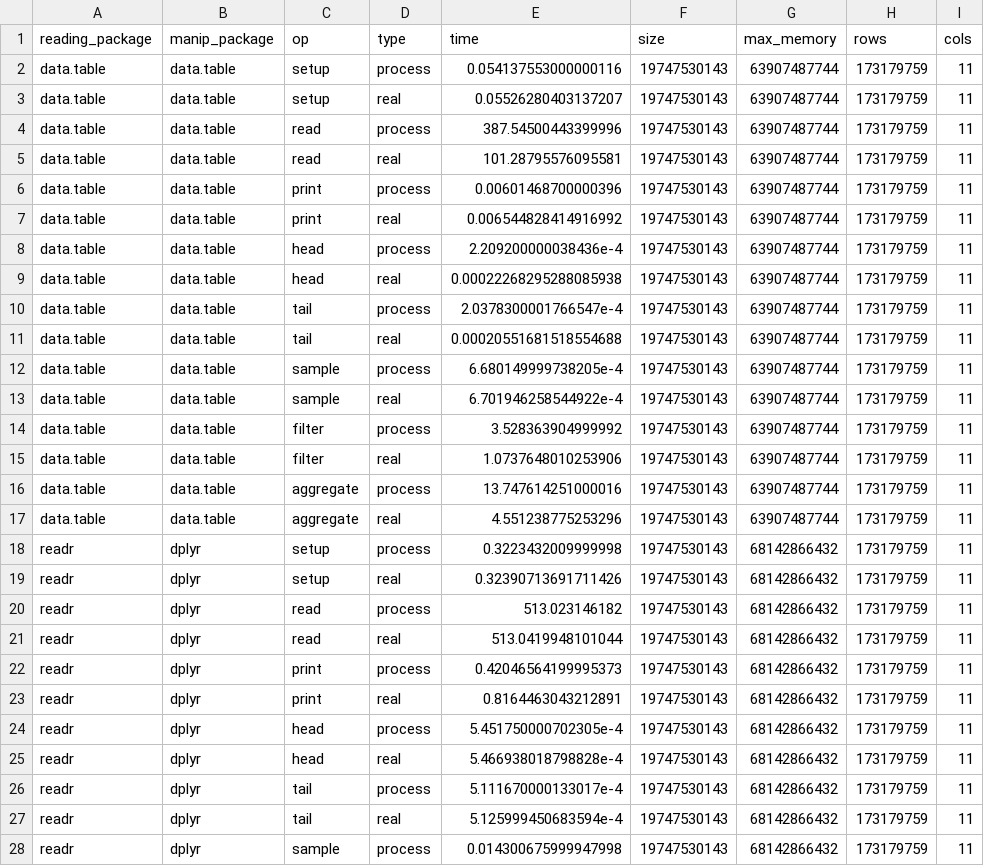
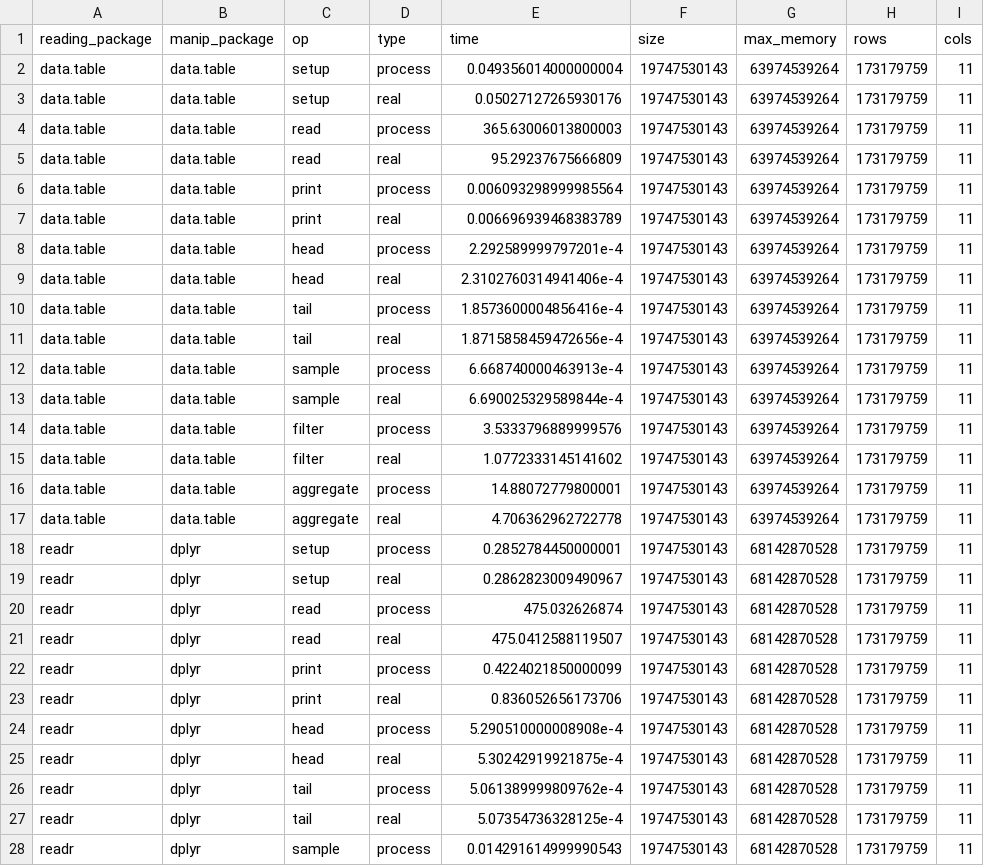
Before and after one commit to cran/vroom, a TSV file: inst/bench/taxi_multiple.tsv, drawn as a sheet; only a part is shown; the diff covers the shown part only.

```diff
--- a/inst/bench/taxi_multiple.tsv
+++ b/inst/bench/taxi_multiple.tsv
@@ -1,28 +1,28 @@
 reading_package	manip_package	op	type	time	size	max_memory	rows	cols
-data.table	data.table	setup	process	0.054137553000000116	19747530143	63907487744	173179759	11
-data.table	data.table	setup	real	0.05526280403137207	19747530143	63907487744	173179759	11
-data.table	data.table	read	process	387.54500443399996	19747530143	63907487744	173179759	11
-data.table	data.table	read	real	101.28795576095581	19747530143	63907487744	173179759	11
-data.table	data.table	print	process	0.00601468700000396	19747530143	63907487744	173179759	11
-data.table	data.table	print	real	0.006544828414916992	19747530143	63907487744	173179759	11
-data.table	data.table	head	process	2.209200000038436e-4	19747530143	63907487744	173179759	11
-data.table	data.table	head	real	0.00022268295288085938	19747530143	63907487744	173179759	11
-data.table	data.table	tail	process	2.0378300001766547e-4	19747530143	63907487744	173179759	11
-data.table	data.table	tail	real	0.00020551681518554688	19747530143	63907487744	173179759	11
-data.table	data.table	sample	process	6.680149999738205e-4	19747530143	63907487744	173179759	11
-data.table	data.table	sample	real	6.701946258544922e-4	19747530143	63907487744	173179759	11
-data.table	data.table	filter	process	3.528363904999992	19747530143	63907487744	173179759	11
-data.table	data.table	filter	real	1.0737648010253906	19747530143	63907487744	173179759	11
-data.table	data.table	aggregate	process	13.747614251000016	19747530143	63907487744	173179759	11
-data.table	data.table	aggregate	real	4.551238775253296	19747530143	63907487744	173179759	11
-readr	dplyr	setup	process	0.3223432009999998	19747530143	68142866432	173179759	11
-readr	dplyr	setup	real	0.32390713691711426	19747530143	68142866432	173179759	11
-readr	dplyr	read	process	513.023146182	19747530143	68142866432	173179759	11
-readr	dplyr	read	real	513.0419948101044	19747530143	68142866432	173179759	11
-readr	dplyr	print	process	0.42046564199995373	19747530143	68142866432	173179759	11
-readr	dplyr	print	real	0.8164463043212891	19747530143	68142866432	173179759	11
-readr	dplyr	head	process	5.451750000702305e-4	19747530143	68142866432	173179759	11
-readr	dplyr	head	real	5.466938018798828e-4	19747530143	68142866432	173179759	11
-readr	dplyr	tail	process	5.111670000133017e-4	19747530143	68142866432	173179759	11
-readr	dplyr	tail	real	5.125999450683594e-4	19747530143	68142866432	173179759	11
-readr	dplyr	sample	process	0.014300675999947998	19747530143	68142866432	173179759	11
+data.table	data.table	setup	process	0.049356014000000004	19747530143	63974539264	173179759	11
+data.table	data.table	setup	real	0.05027127265930176	19747530143	63974539264	173179759	11
+data.table	data.table	read	process	365.63006013800003	19747530143	63974539264	173179759	11
+data.table	data.table	read	real	95.29237675666809	19747530143	63974539264	173179759	11
+data.table	data.table	print	process	0.006093298999985564	19747530143	63974539264	173179759	11
+data.table	data.table	print	real	0.006696939468383789	19747530143	63974539264	173179759	11
+data.table	data.table	head	process	2.292589999797201e-4	19747530143	63974539264	173179759	11
+data.table	data.table	head	real	2.3102760314941406e-4	19747530143	63974539264	173179759	11
+data.table	data.table	tail	process	1.8573600004856416e-4	19747530143	63974539264	173179759	11
+data.table	data.table	tail	real	1.8715858459472656e-4	19747530143	63974539264	173179759	11
+data.table	data.table	sample	process	6.668740000463913e-4	19747530143	63974539264	173179759	11
+data.table	data.table	sample	real	6.690025329589844e-4	19747530143	63974539264	173179759	11
+data.table	data.table	filter	process	3.5333796889999576	19747530143	63974539264	173179759	11
+data.table	data.table	filter	real	1.0772333145141602	19747530143	63974539264	173179759	11
+data.table	data.table	aggregate	process	14.88072779800001	19747530143	63974539264	173179759	11
+data.table	data.table	aggregate	real	4.706362962722778	19747530143	63974539264	173179759	11
+readr	dplyr	setup	process	0.2852784450000001	19747530143	68142870528	173179759	11
+readr	dplyr	setup	real	0.2862823009490967	19747530143	68142870528	173179759	11
+readr	dplyr	read	process	475.032626874	19747530143	68142870528	173179759	11
+readr	dplyr	read	real	475.0412588119507	19747530143	68142870528	173179759	11
+readr	dplyr	print	process	0.4224021850000099	19747530143	68142870528	173179759	11
+readr	dplyr	print	real	0.836052656173706	19747530143	68142870528	173179759	11
+readr	dplyr	head	process	5.290510000008908e-4	19747530143	68142870528	173179759	11
+readr	dplyr	head	real	5.30242919921875e-4	19747530143	68142870528	173179759	11
+readr	dplyr	tail	process	5.061389999809762e-4	19747530143	68142870528	173179759	11
+readr	dplyr	tail	real	5.07354736328125e-4	19747530143	68142870528	173179759	11
+readr	dplyr	sample	process	0.014291614999990543	19747530143	68142870528	173179759	11
```
Also changed, not shown: 106 edited cells elsewhere in this file, inst/bench/all_character-long.tsv, inst/bench/all_character-wide.tsv, 33 other files.
